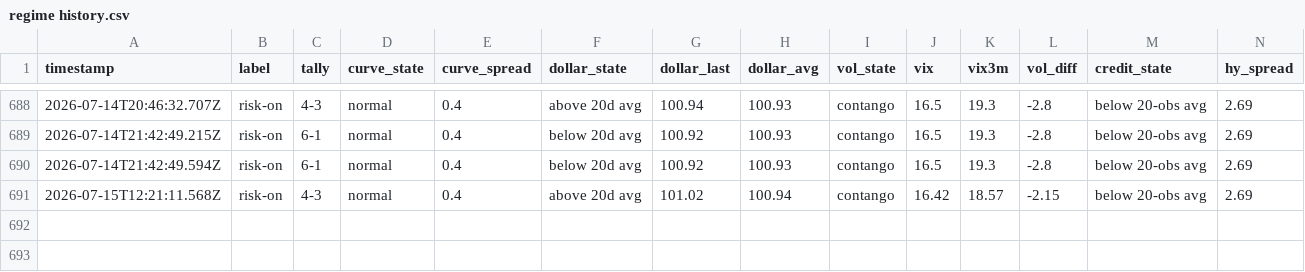
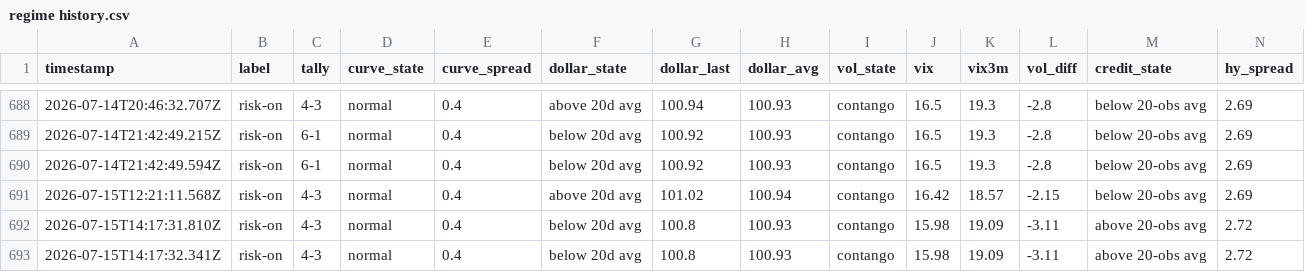
Before and after one commit to Jad-N/Market-Watcher, a CSV file: regime history.csv, drawn as a sheet; only a part is shown, gaps mark what is left out; rows hold the shown columns only; the diff names each change by its address in the sheet, - before the commit and + after, or states it on an @@ line.

```diff
--- a/regime history.csv
+++ b/regime history.csv
+row 692: 2026-07-15T14:17:31.810Z | risk-on | 4-3 | normal | 0.4 | below 20d avg | 100.8 | 100.93 | contango | 15.98 | 19.09 | -3.11 | above 20-obs avg | 2.72
+row 693: 2026-07-15T14:17:32.341Z | risk-on | 4-3 | normal | 0.4 | below 20d avg | 100.8 | 100.93 | contango | 15.98 | 19.09 | -3.11 | above 20-obs avg | 2.72
```
Also changed, not shown: docs/mood-history.csv, source-quality history.csv, 4 other files.
